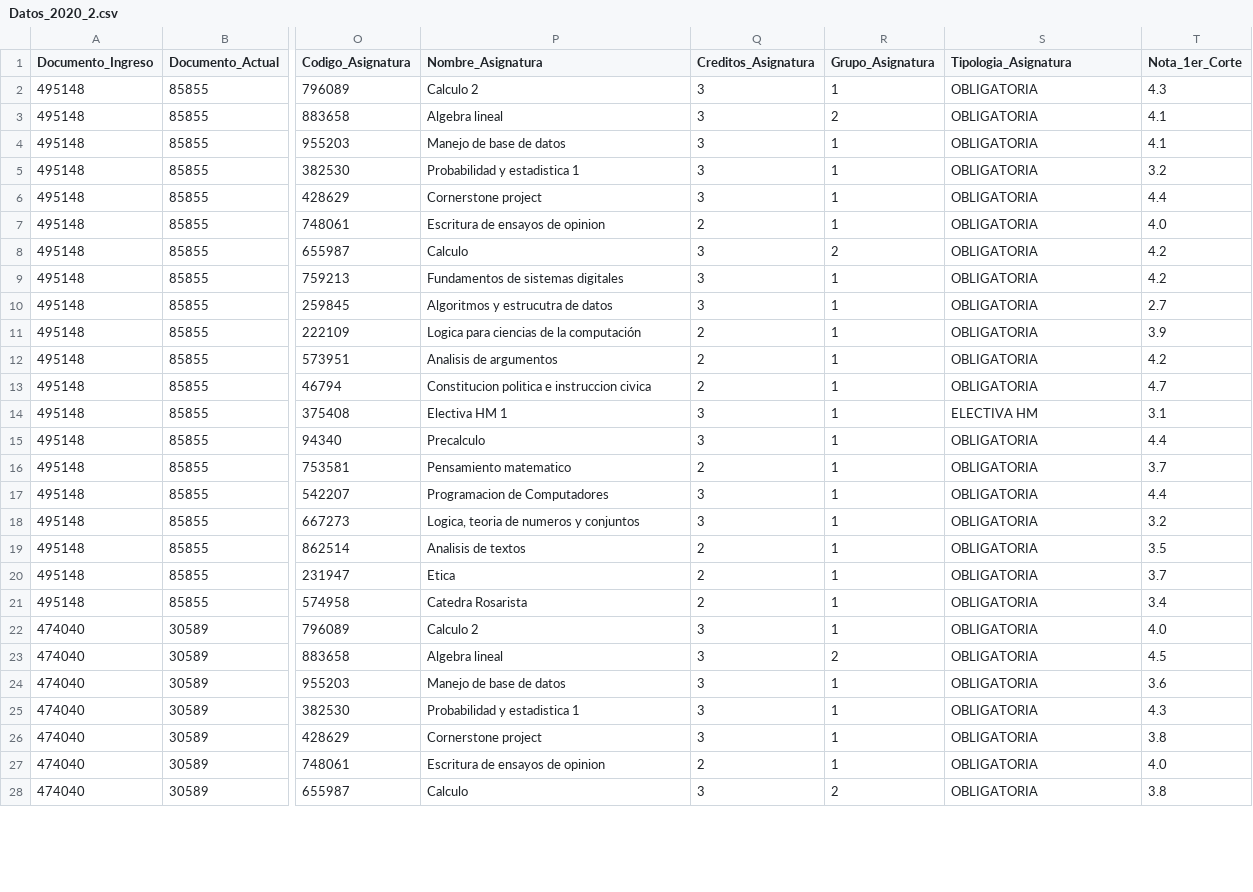
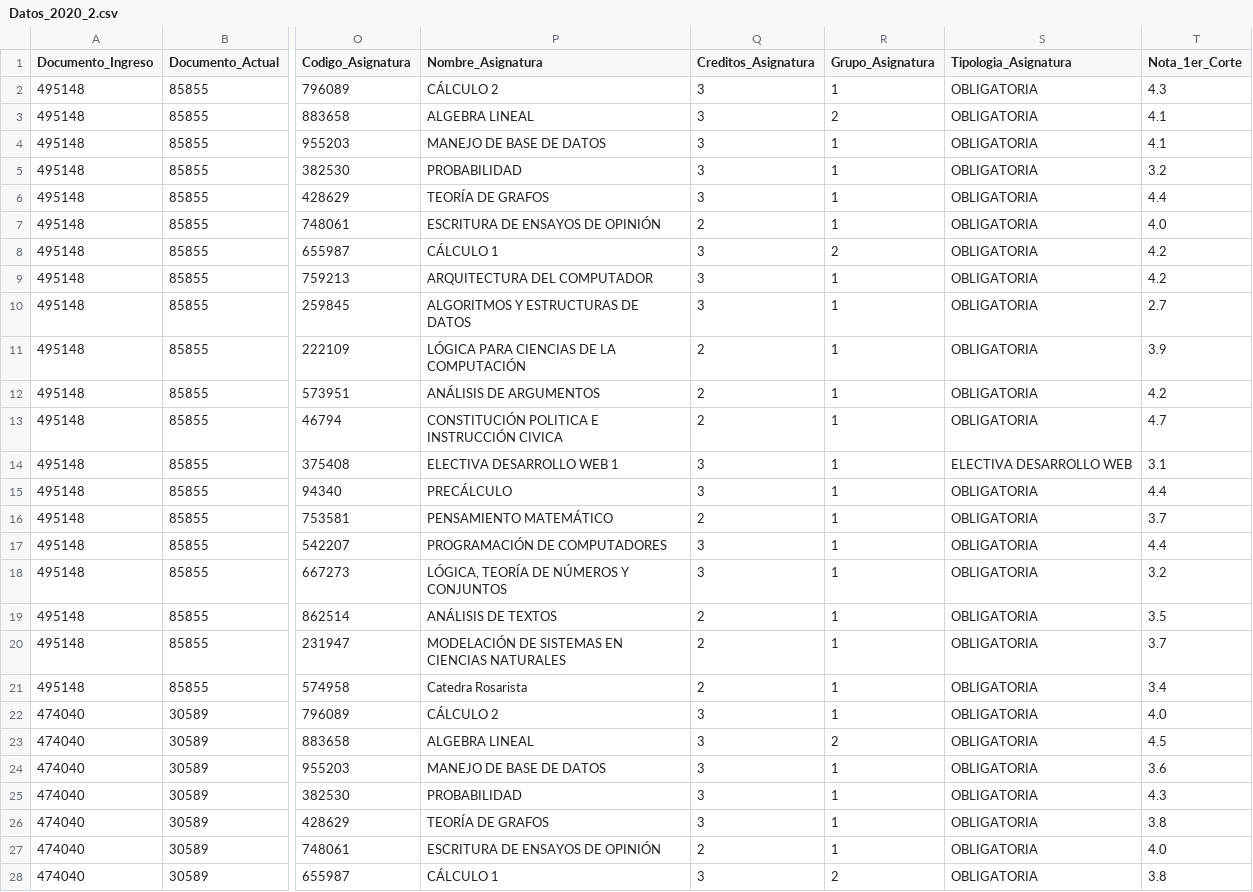
Before and after one commit to juanis2112/capstone2020, a CSV file: datos_prueba/Archivos Prueba/Datos_2020_2.csv, drawn as a sheet; only a part is shown, gaps mark what is left out; the diff covers the shown part only; the diff names each change by its address in the sheet, - before the commit and + after, or states it on an @@ line.

Commit message:
Cambiando base de datos

```diff
--- a/datos_prueba/Archivos Prueba/Datos_2020_2.csv
+++ b/datos_prueba/Archivos Prueba/Datos_2020_2.csv
-P2 (Nombre_Asignatura): Calculo 2
+P2 (Nombre_Asignatura): CÁLCULO 2
-P3 (Nombre_Asignatura): Algebra lineal
+P3 (Nombre_Asignatura): ALGEBRA LINEAL
-P4 (Nombre_Asignatura): Manejo de base de datos
+P4 (Nombre_Asignatura): MANEJO DE BASE DE DATOS
-P5 (Nombre_Asignatura): Probabilidad y estadistica 1
+P5 (Nombre_Asignatura): PROBABILIDAD
-P6 (Nombre_Asignatura): Cornerstone project
+P6 (Nombre_Asignatura): TEORÍA DE GRAFOS
-P7 (Nombre_Asignatura): Escritura de ensayos de opinion
+P7 (Nombre_Asignatura): ESCRITURA DE ENSAYOS DE OPINIÓN
-P8 (Nombre_Asignatura): Calculo
+P8 (Nombre_Asignatura): CÁLCULO 1
-P9 (Nombre_Asignatura): Fundamentos de sistemas digitales
+P9 (Nombre_Asignatura): ARQUITECTURA DEL COMPUTADOR
-P10 (Nombre_Asignatura): Algoritmos y estrucutra de datos
+P10 (Nombre_Asignatura): ALGORITMOS Y ESTRUCTURAS DE DATOS
-P11 (Nombre_Asignatura): Logica para ciencias de la computación
+P11 (Nombre_Asignatura): LÓGICA PARA CIENCIAS DE LA COMPUTACIÓN
-P12 (Nombre_Asignatura): Analisis de argumentos
+P12 (Nombre_Asignatura): ANÁLISIS DE ARGUMENTOS
-P13 (Nombre_Asignatura): Constitucion politica e instruccion civica
+P13 (Nombre_Asignatura): CONSTITUCIÓN POLITICA E INSTRUCCIÓN CIVICA
-P14 (Nombre_Asignatura): Electiva HM 1
+P14 (Nombre_Asignatura): ELECTIVA DESARROLLO WEB 1
-S14 (Tipologia_Asignatura): ELECTIVA HM
+S14 (Tipologia_Asignatura): ELECTIVA DESARROLLO WEB
-P15 (Nombre_Asignatura): Precalculo
+P15 (Nombre_Asignatura): PRECÁLCULO
-P16 (Nombre_Asignatura): Pensamiento matematico
+P16 (Nombre_Asignatura): PENSAMIENTO MATEMÁTICO
-P17 (Nombre_Asignatura): Programacion de Computadores
+P17 (Nombre_Asignatura): PROGRAMACIÓN DE COMPUTADORES
-P18 (Nombre_Asignatura): Logica, teoria de numeros y conjuntos
+P18 (Nombre_Asignatura): LÓGICA, TEORÍA DE NÚMEROS Y CONJUNTOS
-P19 (Nombre_Asignatura): Analisis de textos
+P19 (Nombre_Asignatura): ANÁLISIS DE TEXTOS
-P20 (Nombre_Asignatura): Etica
+P20 (Nombre_Asignatura): MODELACIÓN DE SISTEMAS EN CIENCIAS NATURALES
-P22 (Nombre_Asignatura): Calculo 2
+P22 (Nombre_Asignatura): CÁLCULO 2
-P23 (Nombre_Asignatura): Algebra lineal
+P23 (Nombre_Asignatura): ALGEBRA LINEAL
-P24 (Nombre_Asignatura): Manejo de base de datos
+P24 (Nombre_Asignatura): MANEJO DE BASE DE DATOS
-P25 (Nombre_Asignatura): Probabilidad y estadistica 1
+P25 (Nombre_Asignatura): PROBABILIDAD
-P26 (Nombre_Asignatura): Cornerstone project
+P26 (Nombre_Asignatura): TEORÍA DE GRAFOS
-P27 (Nombre_Asignatura): Escritura de ensayos de opinion
+P27 (Nombre_Asignatura): ESCRITURA DE ENSAYOS DE OPINIÓN
-P28 (Nombre_Asignatura): Calculo
+P28 (Nombre_Asignatura): CÁLCULO 1
```
Also changed, not shown: 93 edited cells elsewhere in this file, datos_prueba/Archivos Prueba/Datos_2018_2.csv, datos_prueba/Archivos Prueba/Datos_2019_1.csv, 7 other files.
